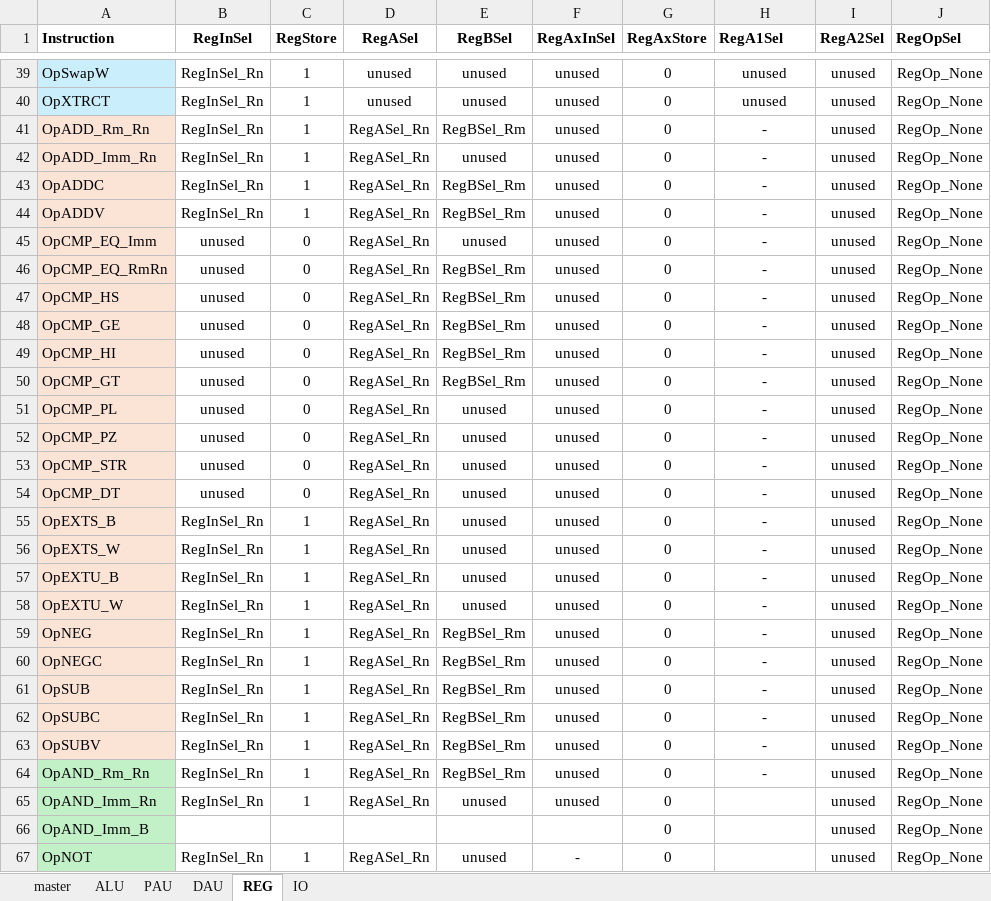
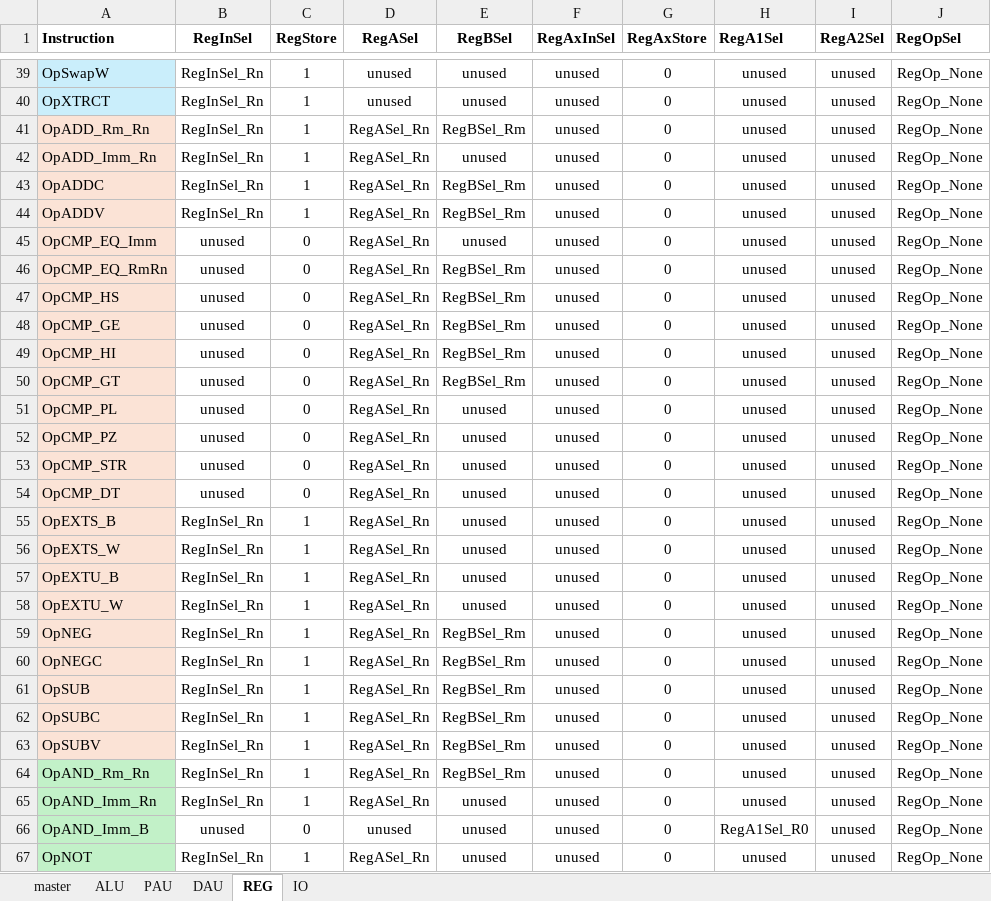
Before and after one commit to garrettknuf/EE188, an Excel workbook: HW2/autogen/CUSignals.xlsx, sheet REG, drawn as a sheet; only a part is shown, gaps mark what is left out; values as stored, in another font and other column widths than the file's, no borders; conditional formats and table styles not drawn; the diff covers the shown part only; the diff names each change by its address in the sheet, - before the commit and + after, or states it on an @@ line.

```diff
--- a/HW2/autogen/CUSignals.xlsx (sheet REG)
+++ b/HW2/autogen/CUSignals.xlsx (sheet REG)
-H41:H64 (RegA1Sel): -
+H41:H64 (RegA1Sel): unused
-H65 (RegA1Sel): (empty)
+H65 (RegA1Sel): unused
-B66 (RegInSel): (empty)
+B66 (RegInSel): unused
-C66 (RegStore): (empty)
+C66 (RegStore): 0
-D66 (RegASel): (empty)
+D66 (RegASel): unused
-E66 (RegBSel): (empty)
+E66 (RegBSel): unused
-F66 (RegAxInSel): (empty)
+F66 (RegAxInSel): unused
-H66 (RegA1Sel): (empty)
+H66 (RegA1Sel): RegA1Sel_R0
-F67 (RegAxInSel): -
+F67 (RegAxInSel): unused
-H67 (RegA1Sel): (empty)
+H67 (RegA1Sel): unused
```
Also changed, not shown: 118 edited cells elsewhere in this sheet, sheet master, sheet PAU, sheet ALU, sheet DAU, sheet IO, 11 other files.
